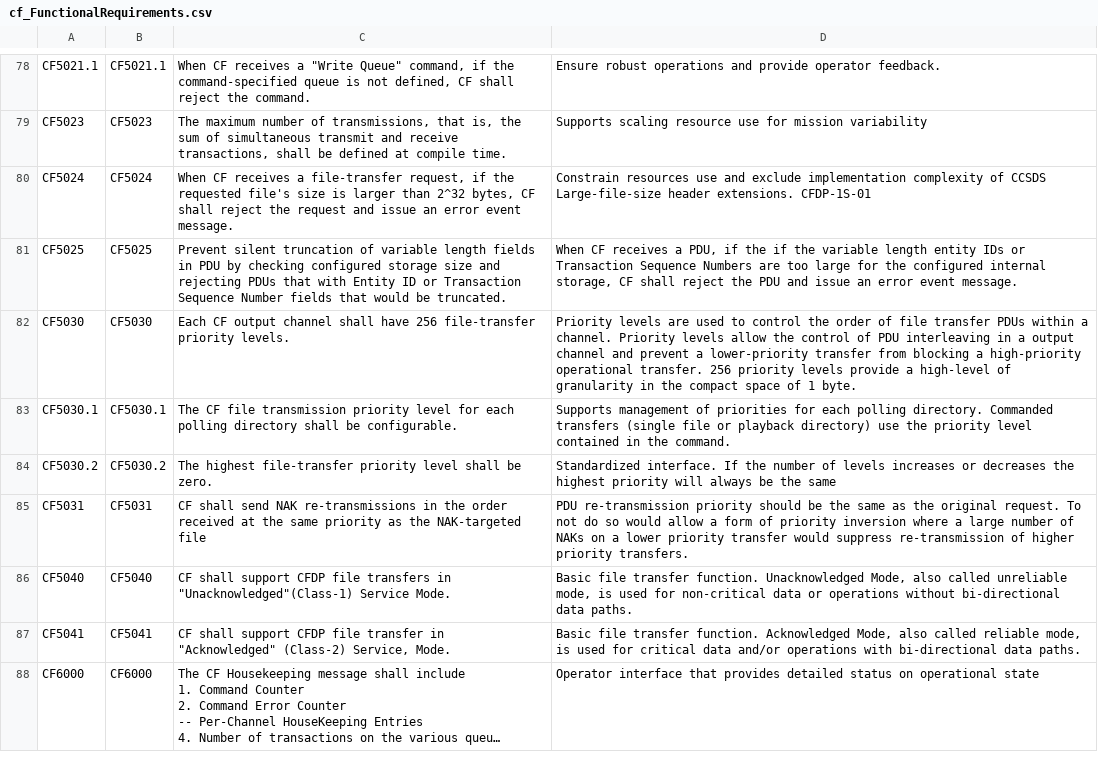
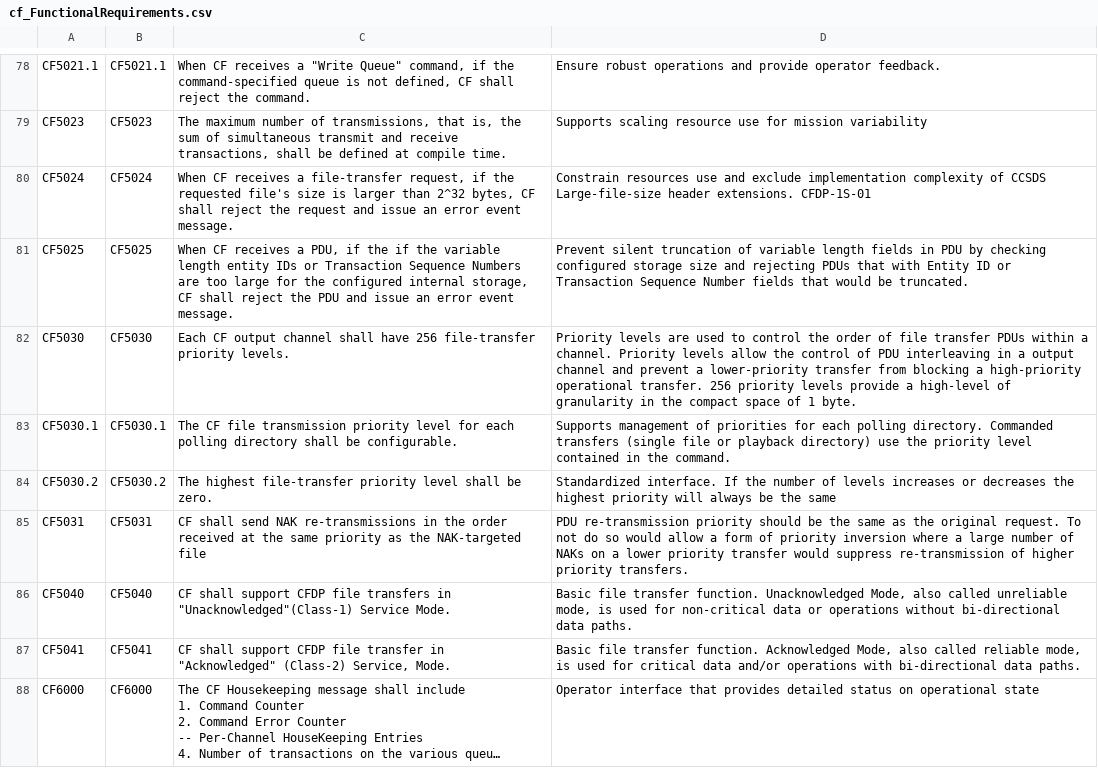
Before and after one commit to nasa/CF, a CSV file: docs/cf_FunctionalRequirements.csv, drawn as a sheet; only a part is shown, gaps mark what is left out; long unchanged cells end in ….

Commit message:
Fix #277, reverse new requirement description and rationale

```diff
--- a/docs/cf_FunctionalRequirements.csv
+++ b/docs/cf_FunctionalRequirements.csv
@@ -120,3 +120,3 @@ CF5023,CF5023,"The maximum number of transmissions, that is, the sum of simultan
 CF5024,CF5024,"When CF receives a file-transfer request, if the requested file's size is larger than 2^32 bytes, CF shall reject the request and issue an error event message.",Constrain resources use and exclude implementation complexity of CCSDS  Large-file-size header extensions. CFDP-1S-01
-CF5025,CF5025,Prevent silent truncation of variable length fields in PDU by checking configured storage size and rejecting PDUs that with Entity ID or Transaction Sequence Number fields that would be truncated.,"When CF receives a PDU, if the if the variable length entity IDs or Transaction Sequence Numbers are too large for the configured internal storage, CF shall reject the PDU and issue an error event message."
+CF5025,CF5025,"When CF receives a PDU, if the if the variable length entity IDs or Transaction Sequence Numbers are too large for the configured internal storage, CF shall reject the PDU and issue an error event message.",Prevent silent truncation of variable length fields in PDU by checking configured storage size and rejecting PDUs that with Entity ID or Transaction Sequence Number fields that would be truncated.
 CF5030,CF5030,Each CF output channel shall have 256 file-transfer priority levels.,Priority levels are used to control the order of file transfer PDUs within a channel. Priority levels allow the control of PDU interleaving in a output channel and prevent a lower-priority transfer from blocking a high-priority operational transfer. 256 priority levels provide a high-level of granularity in the compact space of 1 byte.
```
